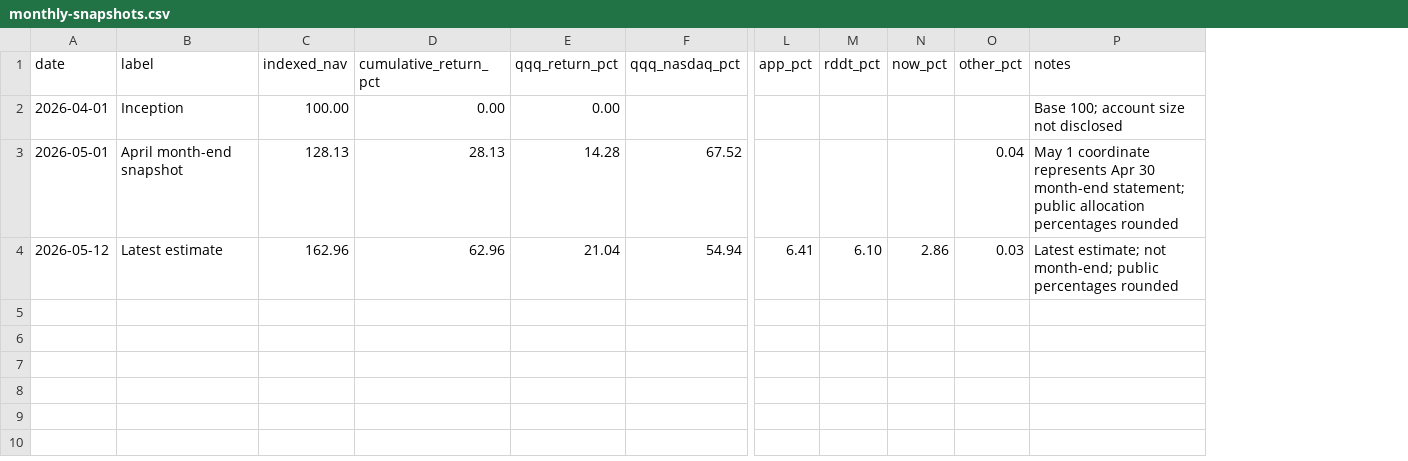
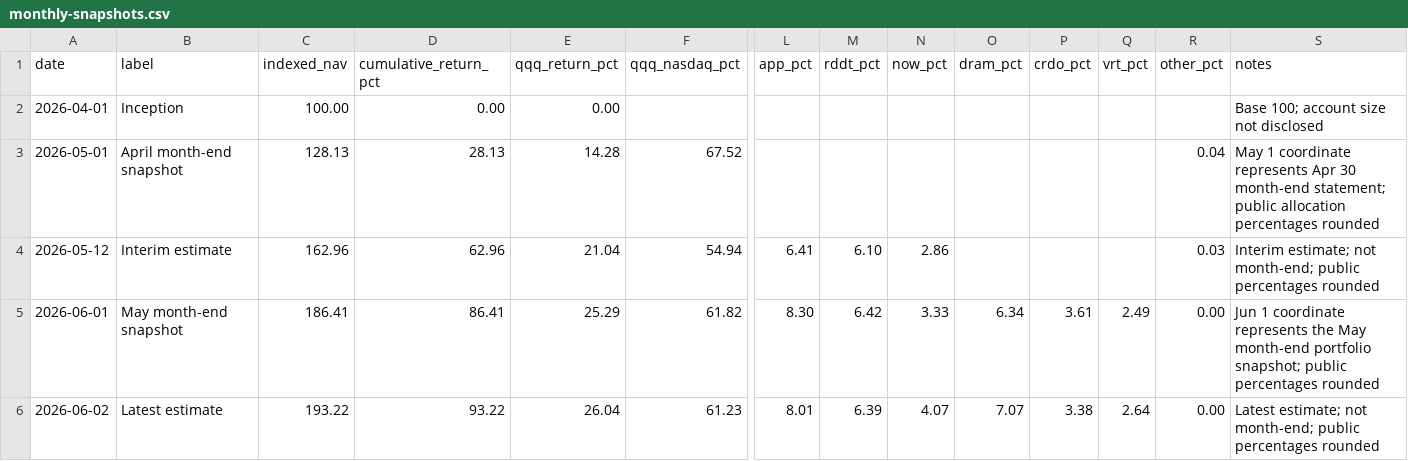
Before and after one commit to nianliu-tech/frontier-intelligence-capital, a CSV file: data/performance/monthly-snapshots.csv, drawn as a sheet; only a part is shown, gaps mark what is left out; addresses are those after the commit; rows hold the shown columns only; the diff names each change by its address in the sheet, - before the commit and + after, or states it on an @@ line.

Commit message:
Update public holdings snapshot

```diff
--- a/data/performance/monthly-snapshots.csv
+++ b/data/performance/monthly-snapshots.csv
+column O (dram_pct), empty
+column P (crdo_pct), empty
+column Q (vrt_pct), empty
-B4 (label): Latest estimate
+B4 (label): Interim estimate
-S4 (notes): Latest estimate; not…
+S4 (notes): Interim estimate; not…
+row 5: 2026-06-01 | May month-end snapshot | 186.41 | 86.41 | 25.29 | 61.82 | 8.30 | 6.42 | 3.33 | 6.34 | 3.61 | 2.49 | 0.00 | Jun 1 coordinate represents the May month-end portfolio snapshot; public percentages rounded
+row 6: 2026-06-02 | Latest estimate | 193.22 | 93.22 | 26.04 | 61.23 | 8.01 | 6.39 | 4.07 | 7.07 | 3.38 | 2.64 | 0.00 | Latest estimate; not month-end; public percentages rounded
```
Also changed, not shown: 4 other files.
